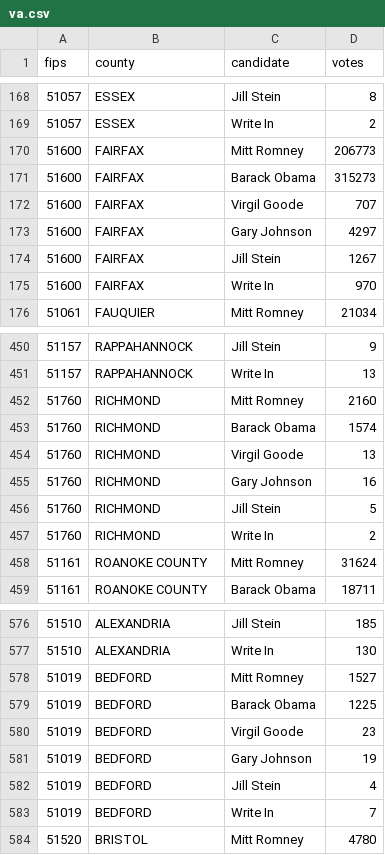
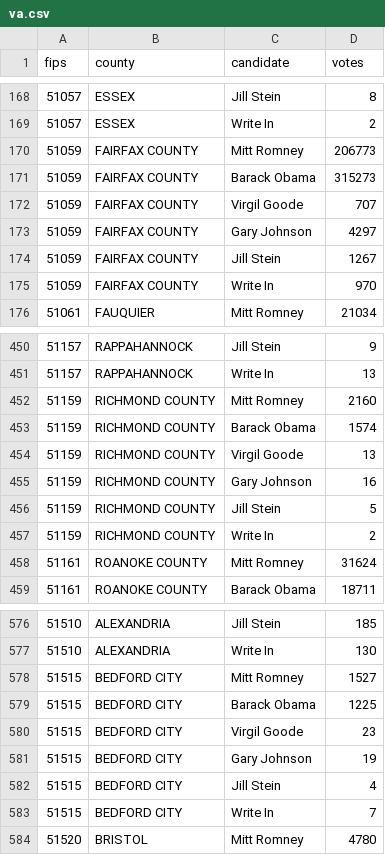
Before and after one commit to BeastNeedsMoreTorque/election-2012-results, a CSV file: data/va.csv, drawn as a sheet; only a part is shown, gaps mark what is left out; the diff covers the shown part only.

Commit message:
Use full names for some VA cities/counties

```diff
--- a/data/va.csv
+++ b/data/va.csv
@@ -169,8 +169,8 @@ fips,county,candidate,votes
 51057,ESSEX,Write In,2
-51600,FAIRFAX,Mitt Romney,206773
-51600,FAIRFAX,Barack Obama,315273
-51600,FAIRFAX,Virgil Goode,707
-51600,FAIRFAX,Gary Johnson,4297
-51600,FAIRFAX,Jill Stein,1267
-51600,FAIRFAX,Write In,970
+51059,FAIRFAX COUNTY,Mitt Romney,206773
+51059,FAIRFAX COUNTY,Barack Obama,315273
+51059,FAIRFAX COUNTY,Virgil Goode,707
+51059,FAIRFAX COUNTY,Gary Johnson,4297
+51059,FAIRFAX COUNTY,Jill Stein,1267
+51059,FAIRFAX COUNTY,Write In,970
 51061,FAUQUIER,Mitt Romney,21034
@@ -451,8 +451,8 @@ fips,county,candidate,votes
 51157,RAPPAHANNOCK,Write In,13
-51760,RICHMOND,Mitt Romney,2160
-51760,RICHMOND,Barack Obama,1574
-51760,RICHMOND,Virgil Goode,13
-51760,RICHMOND,Gary Johnson,16
-51760,RICHMOND,Jill Stein,5
-51760,RICHMOND,Write In,2
+51159,RICHMOND COUNTY,Mitt Romney,2160
+51159,RICHMOND COUNTY,Barack Obama,1574
+51159,RICHMOND COUNTY,Virgil Goode,13
+51159,RICHMOND COUNTY,Gary Johnson,16
+51159,RICHMOND COUNTY,Jill Stein,5
+51159,RICHMOND COUNTY,Write In,2
 51161,ROANOKE COUNTY,Mitt Romney,31624
@@ -577,8 +577,8 @@ fips,county,candidate,votes
 51510,ALEXANDRIA,Write In,130
-51019,BEDFORD,Mitt Romney,1527
-51019,BEDFORD,Barack Obama,1225
-51019,BEDFORD,Virgil Goode,23
-51019,BEDFORD,Gary Johnson,19
-51019,BEDFORD,Jill Stein,4
-51019,BEDFORD,Write In,7
+51515,BEDFORD CITY,Mitt Romney,1527
+51515,BEDFORD CITY,Barack Obama,1225
+51515,BEDFORD CITY,Virgil Goode,23
+51515,BEDFORD CITY,Gary Johnson,19
+51515,BEDFORD CITY,Jill Stein,4
+51515,BEDFORD CITY,Write In,7
 51520,BRISTOL,Mitt Romney,4780
```
Also changed, not shown: 30 edited cells elsewhere in this file.
